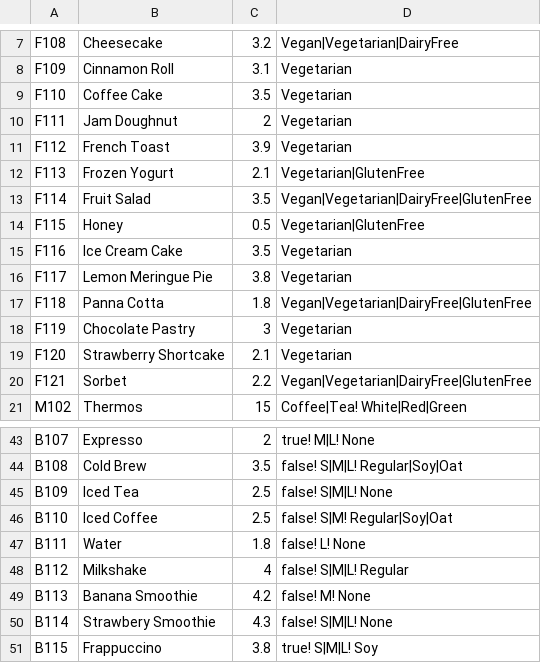
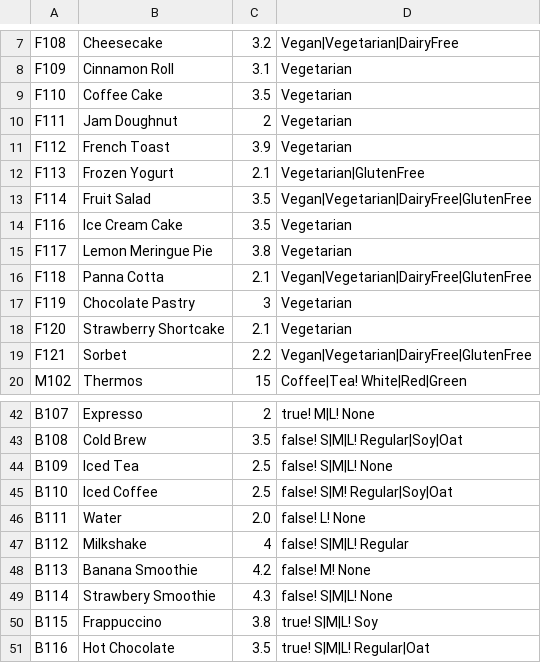
Before and after one commit to kymckay/f21as-project, a CSV file: data/menu.csv, drawn as a sheet; only a part is shown, gaps mark what is left out; the shorter side is filled out with more unchanged rows.

Commit message:
Change pricing for some items

```diff
--- a/data/menu.csv
+++ b/data/menu.csv
@@ -13,6 +13,5 @@ F113, Frozen Yogurt,2.1, Vegetarian|GlutenFree
 F114, Fruit Salad,3.5, Vegan|Vegetarian|DairyFree|GlutenFree
-F115, Honey,0.5, Vegetarian|GlutenFree
 F116, Ice Cream Cake,3.5, Vegetarian
 F117, Lemon Meringue Pie,3.8, Vegetarian
-F118, Panna Cotta,1.8, Vegan|Vegetarian|DairyFree|GlutenFree
+F118, Panna Cotta,2.1, Vegan|Vegetarian|DairyFree|GlutenFree
 F119, Chocolate Pastry,3, Vegetarian
@@ -46,3 +45,3 @@ B109, Iced Tea,2.5, false! S|M|L! None
 B110, Iced Coffee,2.5, false! S|M! Regular|Soy|Oat
-B111, Water,1.8, false! L! None
+B111, Water,2.0, false! L! None
 B112, Milkshake,4, false! S|M|L! Regular
```
